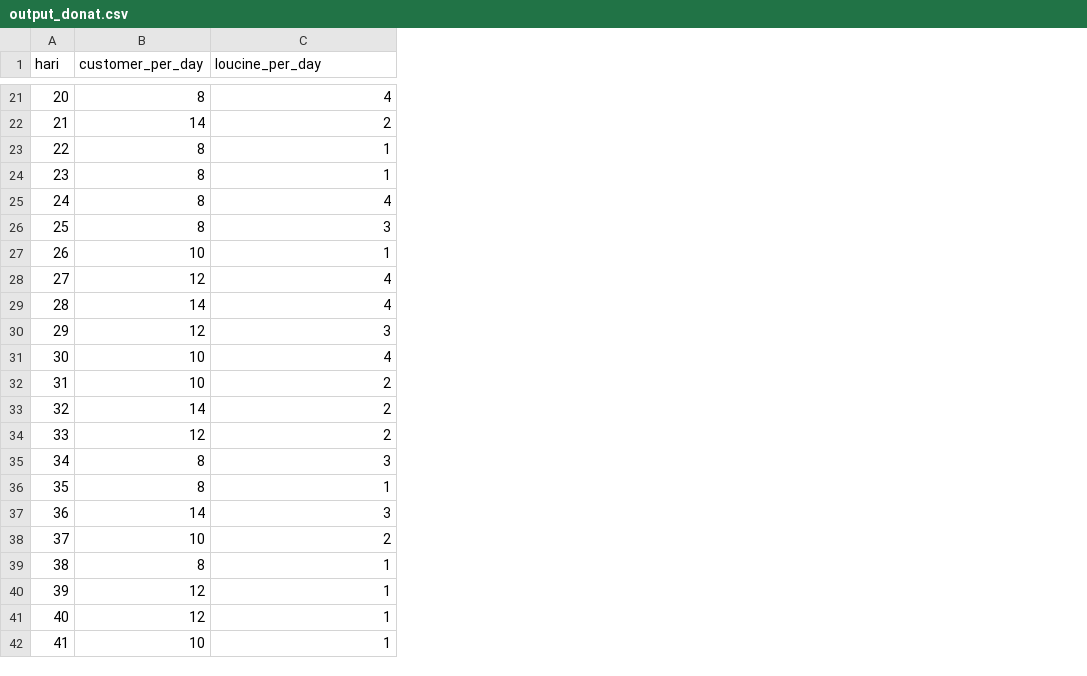
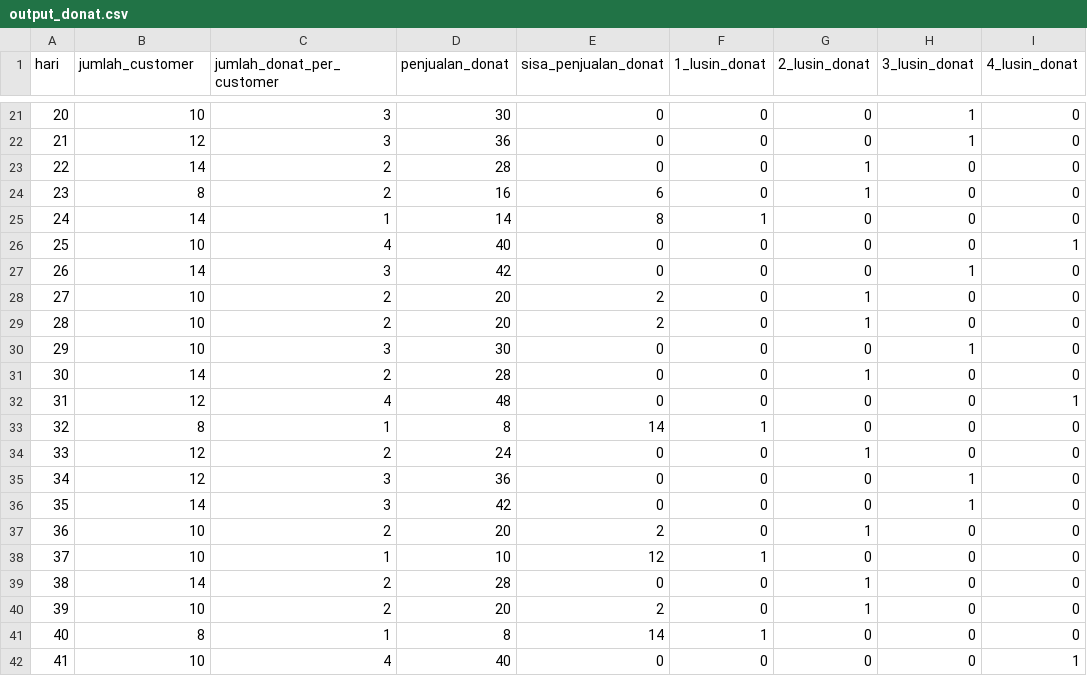
Before and after one commit to rasvanjaya21/pemodelan-dan-simulasi-data, a CSV file: Dataset Donat/output_donat.csv, drawn as a sheet; only a part is shown, gaps mark what is left out; the diff covers the shown part only; the diff names each change by its address in the sheet, - before the commit and + after, or states it on an @@ line.

Commit message:
generated output_donat.csv

```diff
--- a/Dataset Donat/output_donat.csv
+++ b/Dataset Donat/output_donat.csv
+column D (penjualan_donat), rows 21-42: 30 | 36 | 28 | 16 | 14 | 40 | 42 | 20 | 20 | 30 | 28 | 48 | 8 | 24 | 36 | 42 | 20 | 10 | 28 | 20 | 8 | 40
+column E (sisa_penjualan_donat), rows 21-42: 0 | 0 | 0 | 6 | 8 | 0 | 0 | 2 | 2 | 0 | 0 | 0 | 14 | 0 | 0 | 0 | 2 | 12 | 0 | 2 | 14 | 0
+column F (1_lusin_donat), rows 21-42: 0 | 0 | 0 | 0 | 1 | 0 | 0 | 0 | 0 | 0 | 0 | 0 | 1 | 0 | 0 | 0 | 0 | 1 | 0 | 0 | 1 | 0
+column G (2_lusin_donat), rows 21-42: 0 | 0 | 1 | 1 | 0 | 0 | 0 | 1 | 1 | 0 | 1 | 0 | 0 | 1 | 0 | 0 | 1 | 0 | 1 | 1 | 0 | 0
+column H (3_lusin_donat), rows 21-42: 1 | 1 | 0 | 0 | 0 | 0 | 1 | 0 | 0 | 1 | 0 | 0 | 0 | 0 | 1 | 1 | 0 | 0 | 0 | 0 | 0 | 0
+column I (4_lusin_donat), rows 21-42: 0 | 0 | 0 | 0 | 0 | 1 | 0 | 0 | 0 | 0 | 0 | 1 | 0 | 0 | 0 | 0 | 0 | 0 | 0 | 0 | 0 | 1
-B1: customer_per_day
+B1: jumlah_customer
-C1: loucine_per_day
+C1: jumlah_donat_per_customer
-B21 (jumlah_customer): 8
+B21 (jumlah_customer): 10
-C21 (jumlah_donat_per_customer): 4
+C21 (jumlah_donat_per_customer): 3
-B22 (jumlah_customer): 14
+B22 (jumlah_customer): 12
-C22 (jumlah_donat_per_customer): 2
+C22 (jumlah_donat_per_customer): 3
-B23 (jumlah_customer): 8
+B23 (jumlah_customer): 14
-C23:C24 (jumlah_donat_per_customer): 1
+C23:C24 (jumlah_donat_per_customer): 2
-B25 (jumlah_customer): 8
+B25 (jumlah_customer): 14
-C25 (jumlah_donat_per_customer): 4
+C25 (jumlah_donat_per_customer): 1
-B26 (jumlah_customer): 8
+B26 (jumlah_customer): 10
-C26 (jumlah_donat_per_customer): 3
+C26 (jumlah_donat_per_customer): 4
-B27 (jumlah_customer): 10
+B27 (jumlah_customer): 14
-C27 (jumlah_donat_per_customer): 1
+C27 (jumlah_donat_per_customer): 3
-B28 (jumlah_customer): 12
+B28 (jumlah_customer): 10
-C28:C29 (jumlah_donat_per_customer): 4
+C28:C29 (jumlah_donat_per_customer): 2
-B29 (jumlah_customer): 14
+B29 (jumlah_customer): 10
-B30 (jumlah_customer): 12
+B30 (jumlah_customer): 10
-B31 (jumlah_customer): 10
+B31 (jumlah_customer): 14
-C31 (jumlah_donat_per_customer): 4
+C31 (jumlah_donat_per_customer): 2
-B32 (jumlah_customer): 10
+B32 (jumlah_customer): 12
-C32 (jumlah_donat_per_customer): 2
+C32 (jumlah_donat_per_customer): 4
-B33 (jumlah_customer): 14
+B33 (jumlah_customer): 8
-C33 (jumlah_donat_per_customer): 2
+C33 (jumlah_donat_per_customer): 1
-B35 (jumlah_customer): 8
+B35 (jumlah_customer): 12
-B36 (jumlah_customer): 8
+B36 (jumlah_customer): 14
-C36 (jumlah_donat_per_customer): 1
+C36 (jumlah_donat_per_customer): 3
-B37 (jumlah_customer): 14
+B37 (jumlah_customer): 10
-C37 (jumlah_donat_per_customer): 3
+C37 (jumlah_donat_per_customer): 2
-C38 (jumlah_donat_per_customer): 2
+C38 (jumlah_donat_per_customer): 1
-B39 (jumlah_customer): 8
+B39 (jumlah_customer): 14
-C39:C40 (jumlah_donat_per_customer): 1
+C39:C40 (jumlah_donat_per_customer): 2
-B40 (jumlah_customer): 12
+B40 (jumlah_customer): 10
-B41 (jumlah_customer): 12
+B41 (jumlah_customer): 8
-C42 (jumlah_donat_per_customer): 1
+C42 (jumlah_donat_per_customer): 4
```
Also changed, not shown: 115 edited cells elsewhere in this file.
